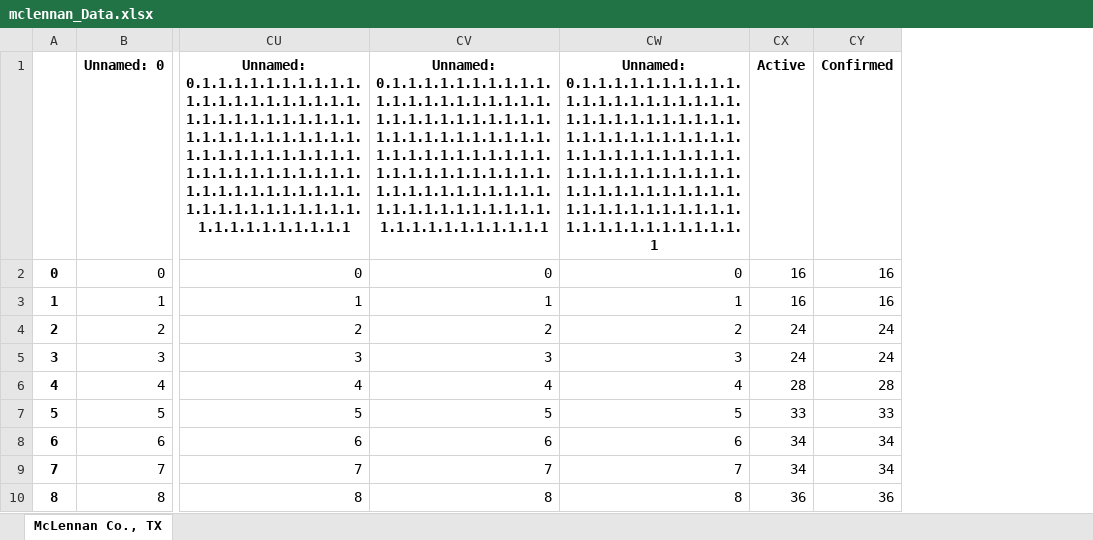
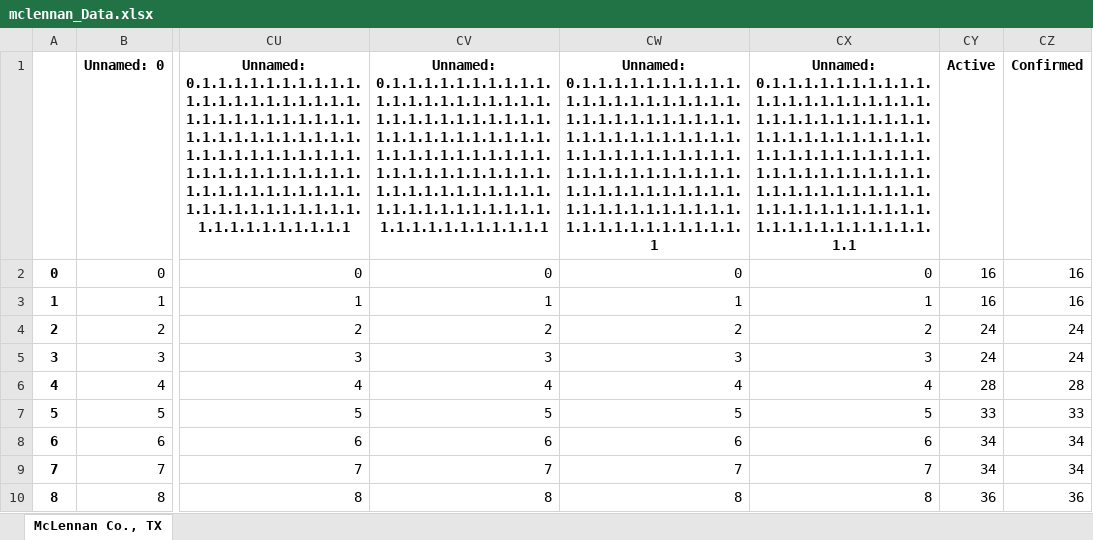
Before and after one commit to kaylai/COVID_JSC, an Excel workbook: mclennan_Data.xlsx, sheet McLennan Co., TX, drawn as a sheet; only a part is shown, gaps mark what is left out; values as stored, in another font and other column widths than the file's, no borders; the diff names each change by its address in the sheet, - before the commit and + after, or states it on an @@ line.

```diff
--- a/mclennan_Data.xlsx (sheet McLennan Co., TX)
+++ b/mclennan_Data.xlsx (sheet McLennan Co., TX)
+column CX, rows 1-10: Unnamed: 0.1.1.1.1.1.1.1.1.1.1.1.1.1.1.1.1.1.1.1.1.1.1.1.1.1.1.1.1.1.1.1.1.1.1.1.1.1.1.1.1.1.1.1.1.1.1.1.1.1.1.1.1.1.1.1.1.1.1.1.1.1.1.1.1.1.1.1.1.1.1.1.1.1.1.1.1.1.1.1.1.1.1.1.1.1.1.1.1.1.1.1.1.1.1.1.1.1.1.1.1 | 0 | 1 | 2 | 3 | 4 | 5 | 6 | 7 | 8
```
Also changed, not shown: Utah_Data.xlsx, 7 other files.
